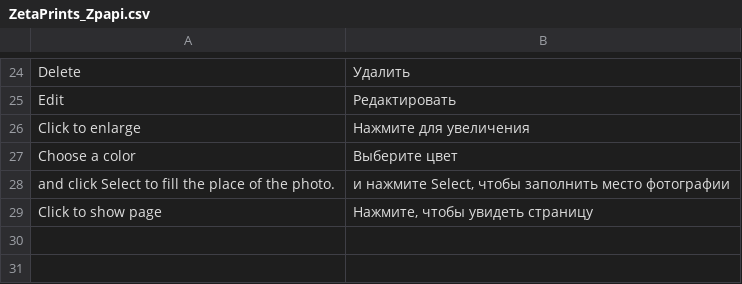
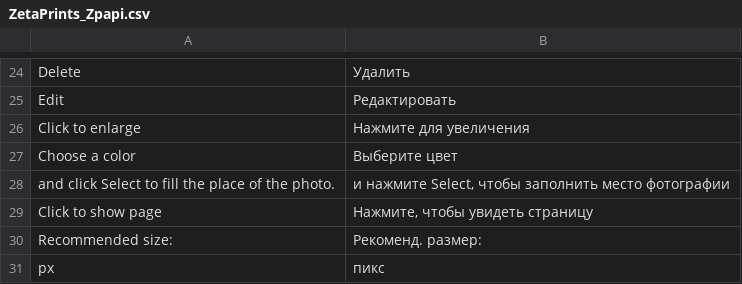
Before and after one commit to priyankagarg8/magento-w2p, a CSV file: app/locale/ru_RU/ZetaPrints_Zpapi.csv, drawn as a sheet; only a part is shown, gaps mark what is left out; the diff names each change by its address in the sheet, - before the commit and + after, or states it on an @@ line.

Commit message:
Add recommended size notice to upload tab (Issue #365)

```diff
--- a/app/locale/ru_RU/ZetaPrints_Zpapi.csv
+++ b/app/locale/ru_RU/ZetaPrints_Zpapi.csv
+row 30: Recommended size: | Рекоменд. размер:
+row 31: px | пикс
```
Also changed, not shown: app/locale/en_US/ZetaPrints_Zpapi.csv, 3 other files.
